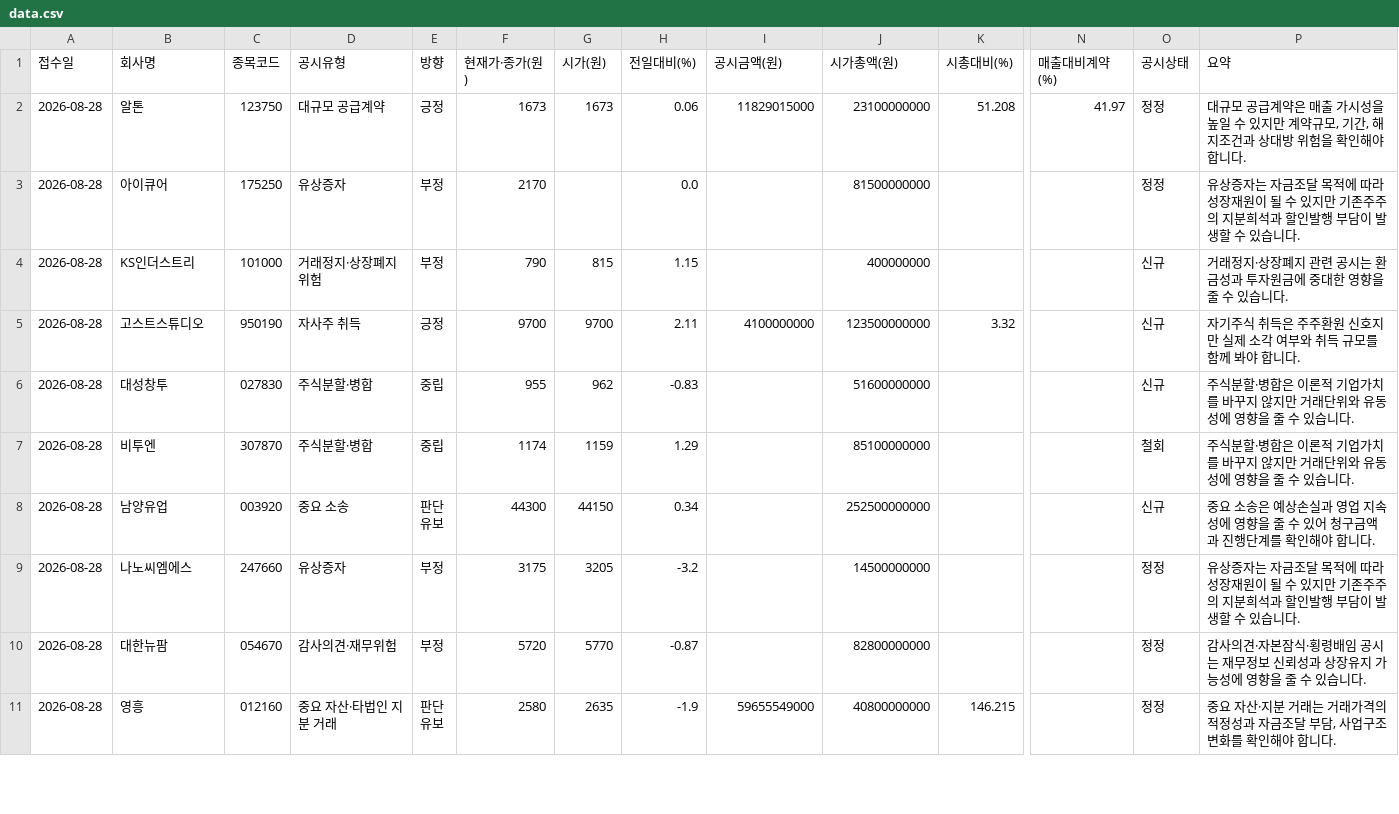
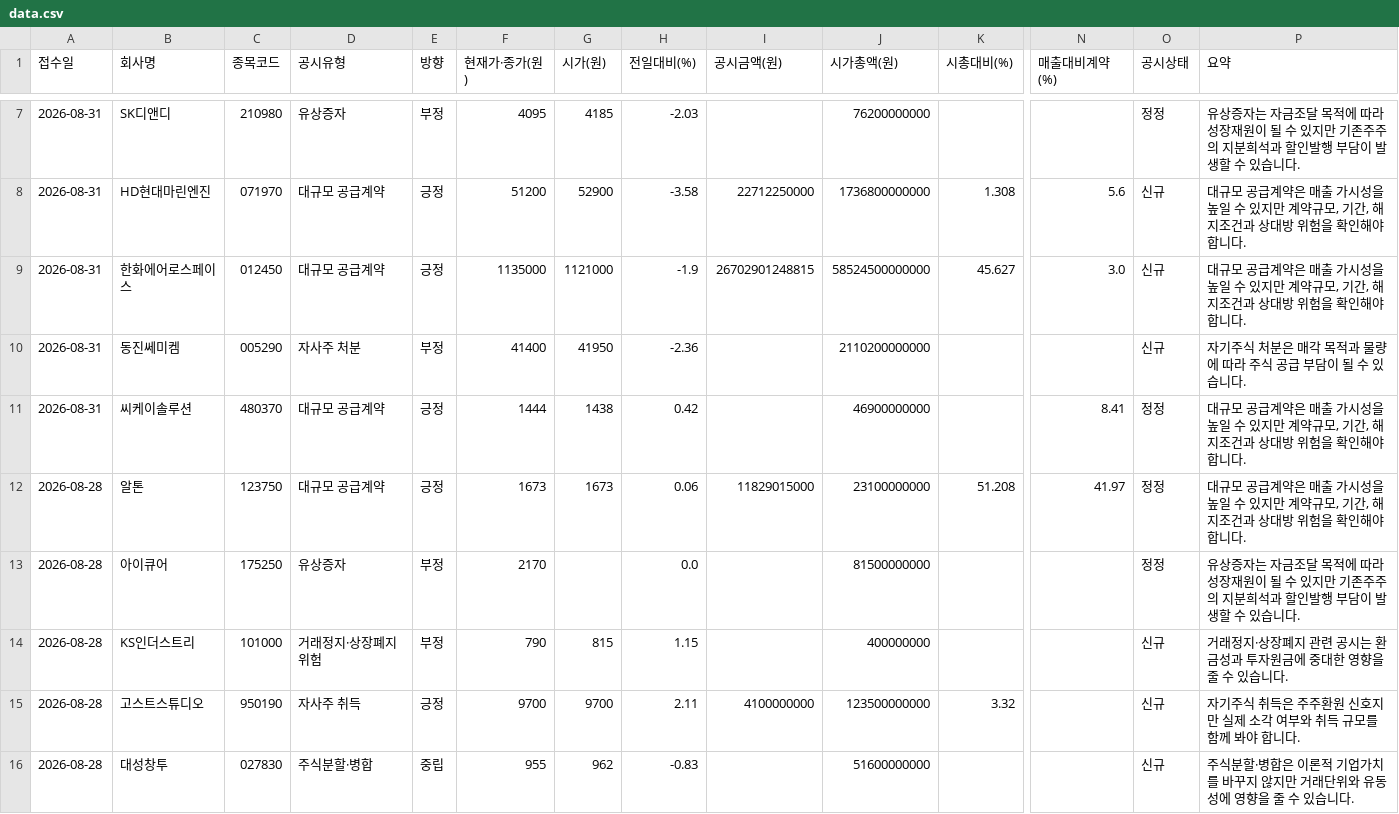
Before and after one commit to Undaunted-record/Dart-Signal-Rader, a CSV file: docs/data.csv, drawn as a sheet; only a part is shown, gaps mark what is left out; the shorter side is filled out with more unchanged rows; rows hold the shown columns only; the diff covers the shown part only; the diff names each change by its address in the sheet, - before the commit and + after, or states it on an @@ line.

```diff
--- a/docs/data.csv
+++ b/docs/data.csv
+row 7: 2026-08-31 | SK디앤디 | 210980 | 유상증자 | 부정 | 4095 | 4185 | -2.03 |  | 76200000000 |  |  | 정정 | 유상증자는 자금조달 목적에 따라 성장재원이 될 수 있지만 기존주주의 지분희석과 할인발행 부담이 발생할 수 있습니다.
+row 8: 2026-08-31 | HD현대마린엔진 | 071970 | 대규모 공급계약 | 긍정 | 51200 | 52900 | -3.58 | 22712250000 | 1736800000000 | 1.308 | 5.6 | 신규 | 대규모 공급계약은 매출 가시성을 높일 수 있지만 계약규모, 기간, 해지조건과 상대방 위험을 확인해야 합니다.
+row 9: 2026-08-31 | 한화에어로스페이스 | 012450 | 대규모 공급계약 | 긍정 | 1135000 | 1121000 | -1.9 | 26702901248815 | 58524500000000 | 45.627 | 3.0 | 신규 | 대규모 공급계약은 매출 가시성을 높일 수 있지만 계약규모, 기간, 해지조건과 상대방 위험을 확인해야 합니다.
+row 10: 2026-08-31 | 동진쎄미켐 | 005290 | 자사주 처분 | 부정 | 41400 | 41950 | -2.36 |  | 2110200000000 |  |  | 신규 | 자기주식 처분은 매각 목적과 물량에 따라 주식 공급 부담이 될 수 있습니다.
+row 11: 2026-08-31 | 씨케이솔루션 | 480370 | 대규모 공급계약 | 긍정 | 1444 | 1438 | 0.42 |  | 46900000000 |  | 8.41 | 정정 | 대규모 공급계약은 매출 가시성을 높일 수 있지만 계약규모, 기간, 해지조건과 상대방 위험을 확인해야 합니다.
```
Also changed, not shown: 5 added rows and 6 edited cells elsewhere in this file, 1 other file.
